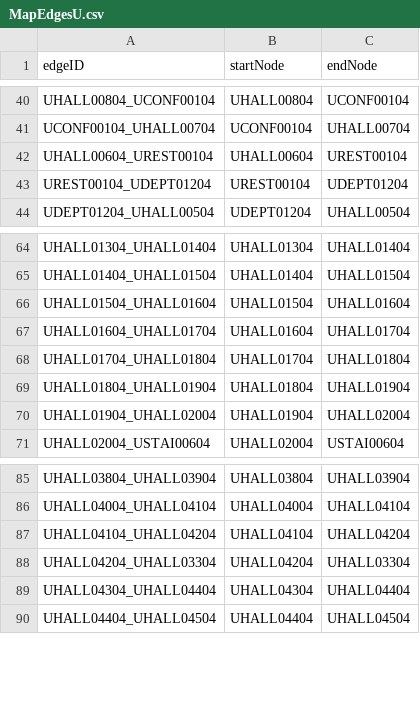
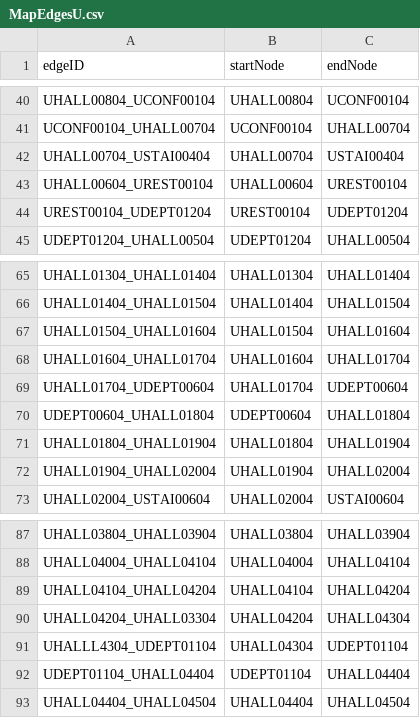
Before and after one commit to lokesh234/SoftwareEngineeringFinalProject, a CSV file: src/main/resources/csv_files/MapEdgesU.csv, drawn as a sheet; only a part is shown, gaps mark what is left out.

Commit message:
Added the neighbors

```diff
--- a/src/main/resources/csv_files/MapEdgesU.csv
+++ b/src/main/resources/csv_files/MapEdgesU.csv
@@ -41,2 +41,3 @@ UHALL00804_UCONF00104,UHALL00804,UCONF00104
 UCONF00104_UHALL00704,UCONF00104,UHALL00704
+UHALL00704_USTAI00404,UHALL00704,USTAI00404
 UHALL00604_UREST00104,UHALL00604,UREST00104
@@ -67,3 +68,4 @@ UHALL01504_UHALL01604,UHALL01504,UHALL01604
 UHALL01604_UHALL01704,UHALL01604,UHALL01704
-UHALL01704_UHALL01804,UHALL01704,UHALL01804
+UHALL01704_UDEPT00604,UHALL01704,UDEPT00604
+UDEPT00604_UHALL01804,UDEPT00604,UHALL01804
 UHALL01804_UHALL01904,UHALL01804,UHALL01904
@@ -87,4 +89,5 @@ UHALL04004_UHALL04104,UHALL04004,UHALL04104
 UHALL04104_UHALL04204,UHALL04104,UHALL04204
-UHALL04204_UHALL03304,UHALL04204,UHALL03304
-UHALL04304_UHALL04404,UHALL04304,UHALL04404
+UHALL04204_UHALL03304,UHALL04204,UHALL04304
+UHALLL4304_UDEPT01104,UHALL04304,UDEPT01104
+UDEPT01104_UHALL04404,UDEPT01104,UHALL04404
 UHALL04404_UHALL04504,UHALL04404,UHALL04504
```
